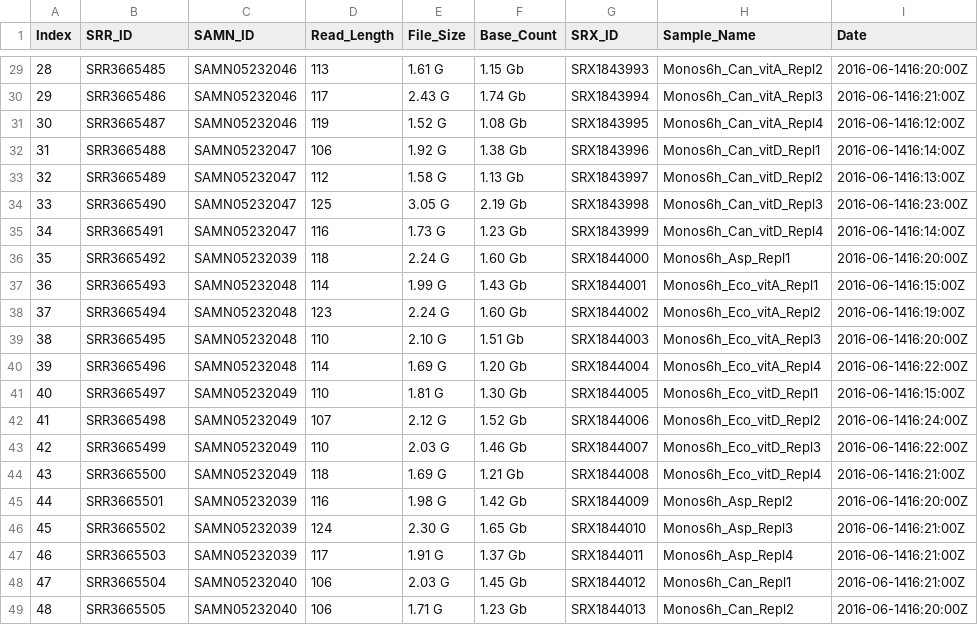
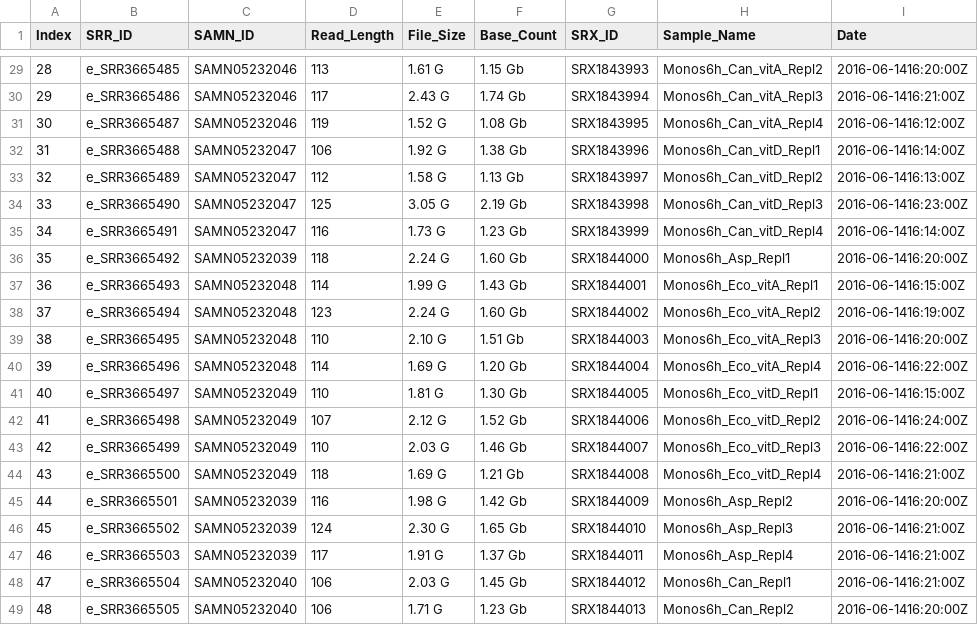
Before and after one commit to dragon-crasher/trna-search, a CSV file: runs/monocyte_runs.csv, drawn as a sheet; only a part is shown, gaps mark what is left out; the diff covers the shown part only; the diff names each change by its address in the sheet, - before the commit and + after, or states it on an @@ line.

```diff
--- a/runs/monocyte_runs.csv
+++ b/runs/monocyte_runs.csv
-B29 (SRR_ID): SRR3665485
+B29 (SRR_ID): e_SRR3665485
-B30 (SRR_ID): SRR3665486
+B30 (SRR_ID): e_SRR3665486
-B31 (SRR_ID): SRR3665487
+B31 (SRR_ID): e_SRR3665487
-B32 (SRR_ID): SRR3665488
+B32 (SRR_ID): e_SRR3665488
-B33 (SRR_ID): SRR3665489
+B33 (SRR_ID): e_SRR3665489
-B34 (SRR_ID): SRR3665490
+B34 (SRR_ID): e_SRR3665490
-B35 (SRR_ID): SRR3665491
+B35 (SRR_ID): e_SRR3665491
-B36 (SRR_ID): SRR3665492
+B36 (SRR_ID): e_SRR3665492
-B37 (SRR_ID): SRR3665493
+B37 (SRR_ID): e_SRR3665493
-B38 (SRR_ID): SRR3665494
+B38 (SRR_ID): e_SRR3665494
-B39 (SRR_ID): SRR3665495
+B39 (SRR_ID): e_SRR3665495
-B40 (SRR_ID): SRR3665496
+B40 (SRR_ID): e_SRR3665496
-B41 (SRR_ID): SRR3665497
+B41 (SRR_ID): e_SRR3665497
-B42 (SRR_ID): SRR3665498
+B42 (SRR_ID): e_SRR3665498
-B43 (SRR_ID): SRR3665499
+B43 (SRR_ID): e_SRR3665499
-B44 (SRR_ID): SRR3665500
+B44 (SRR_ID): e_SRR3665500
-B45 (SRR_ID): SRR3665501
+B45 (SRR_ID): e_SRR3665501
-B46 (SRR_ID): SRR3665502
+B46 (SRR_ID): e_SRR3665502
-B47 (SRR_ID): SRR3665503
+B47 (SRR_ID): e_SRR3665503
-B48 (SRR_ID): SRR3665504
+B48 (SRR_ID): e_SRR3665504
-B49 (SRR_ID): SRR3665505
+B49 (SRR_ID): e_SRR3665505
```
Also changed, not shown: 27 edited cells elsewhere in this file, 16 other files.
